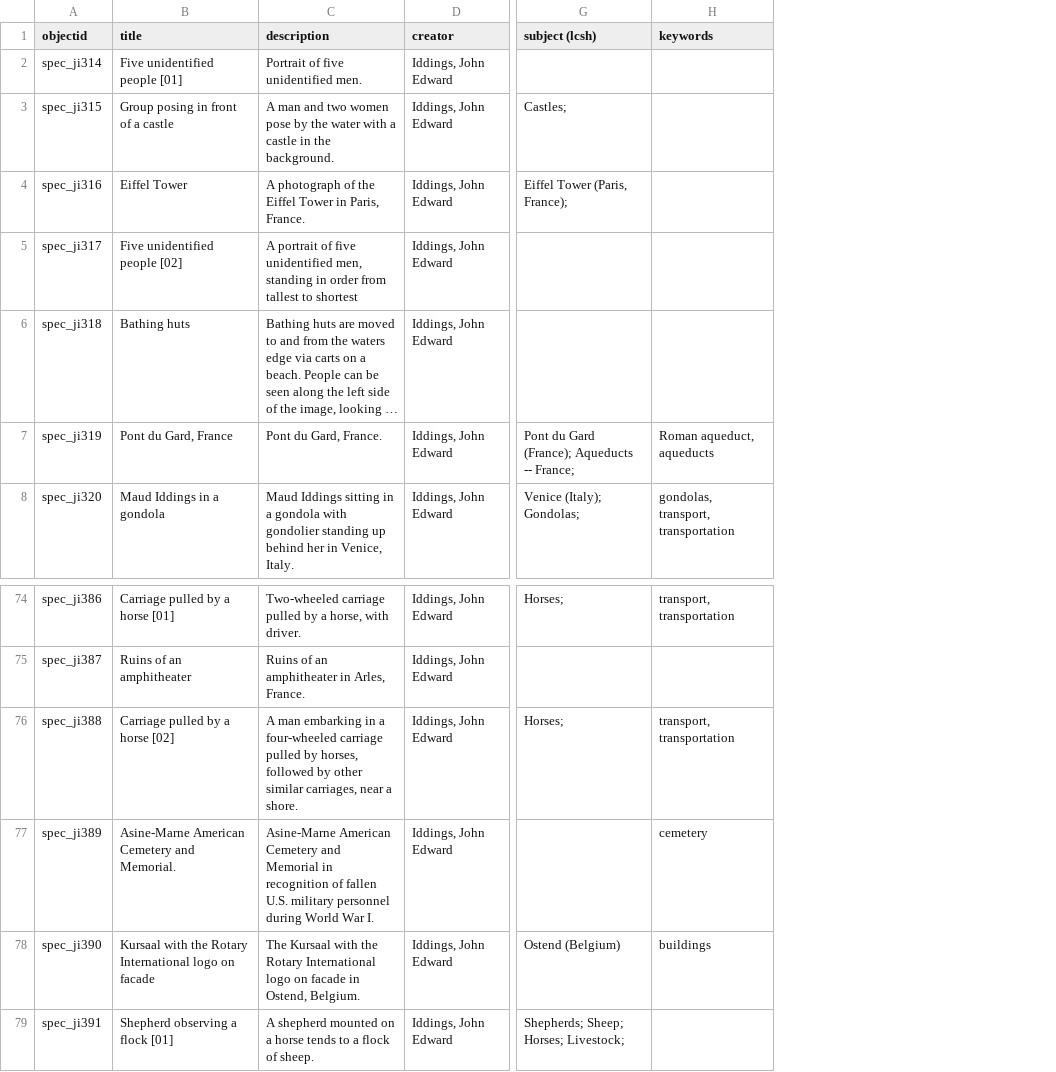
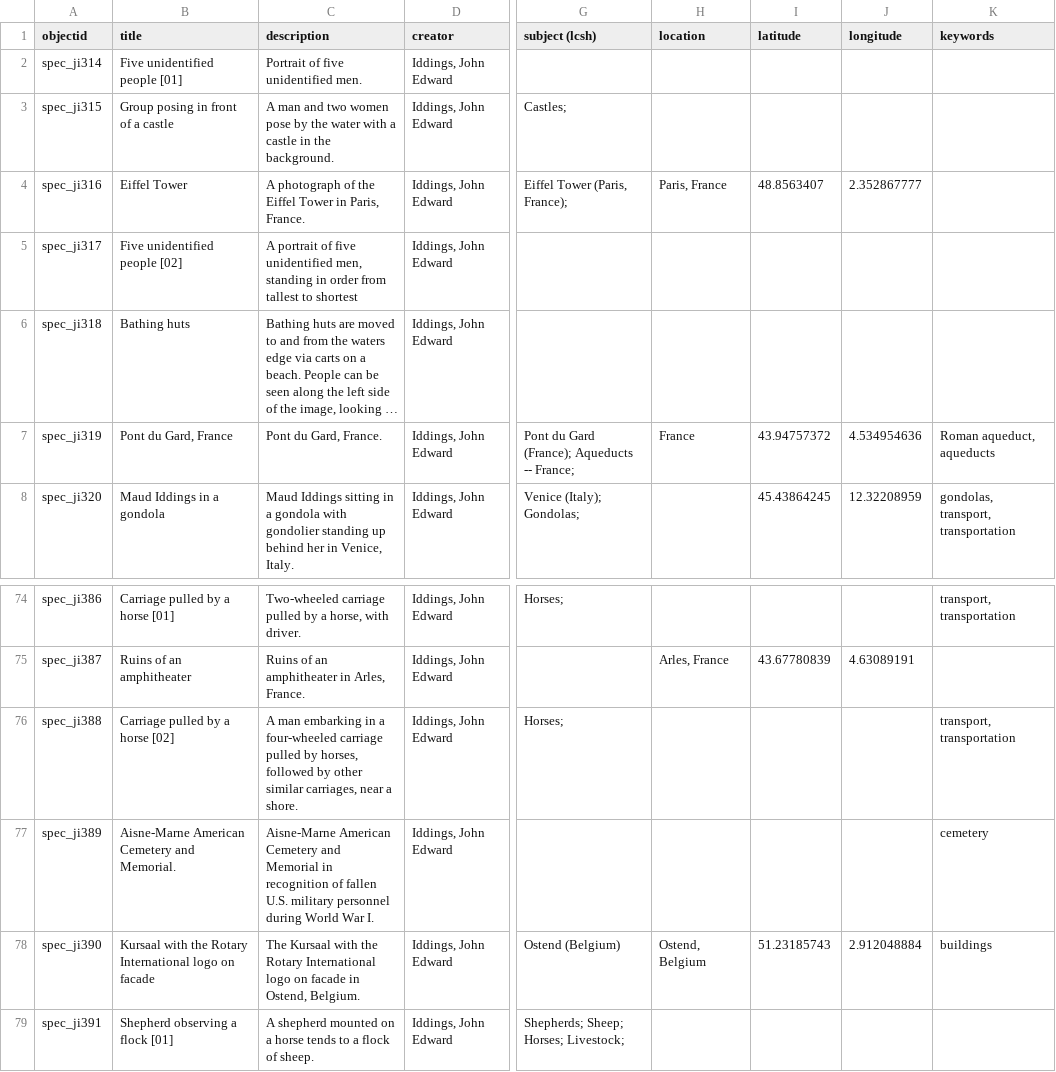
Before and after one commit to uidaholib/base-digital-collections-template, a CSV file: _data/iddings.csv, drawn as a sheet; only a part is shown, gaps mark what is left out; long unchanged cells end in …; the diff names each change by its address in the sheet, - before the commit and + after, or states it on an @@ line.

Commit message:
add locations

```diff
--- a/_data/iddings.csv
+++ b/_data/iddings.csv
+column H (location), rows 4-7: Paris, France |  |  | France; rows 75-78: Arles, France |  |  | Ostend, Belgium
+column I (latitude), rows 4-8: 48.8563407 |  |  | 43.94757372 | 45.43864245; rows 75-78: 43.67780839 |  |  | 51.23185743
+column J (longitude), rows 4-8: 2.352867777 |  |  | 4.534954636 | 12.32208959; rows 75-78: 4.63089191 |  |  | 2.912048884
-B77 (title): Asine-Marne American Cemetery and Memorial.
+B77 (title): Aisne-Marne American Cemetery and Memorial.
-C77 (description): Asine-Marne American Cemetery…
+C77 (description): Aisne-Marne American Cemetery…
```
